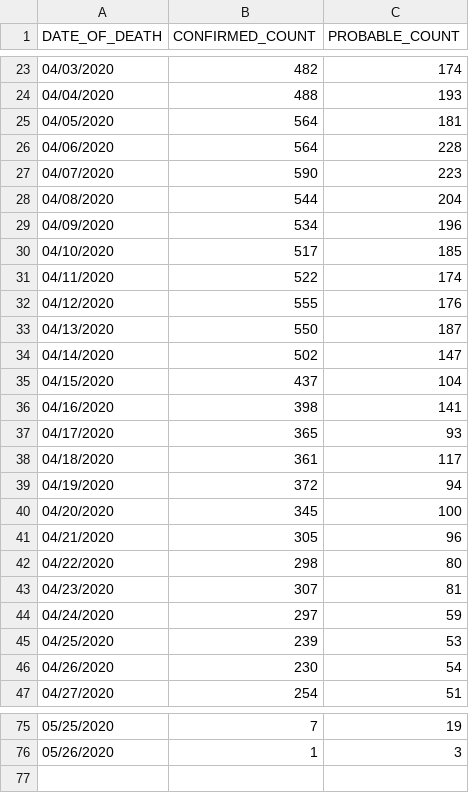
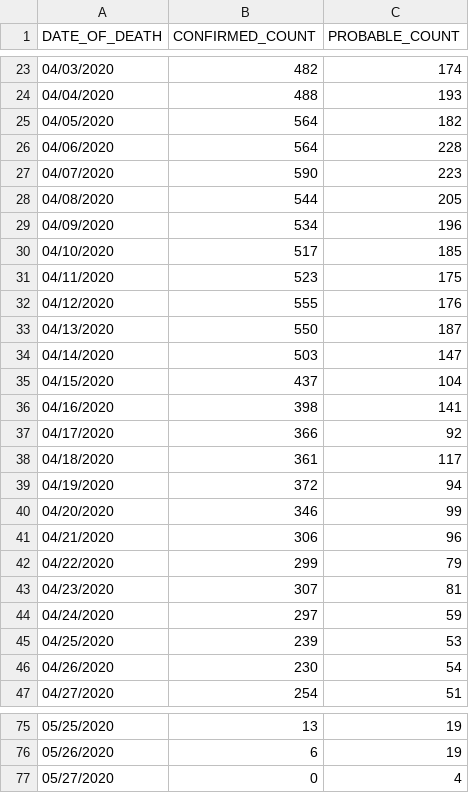
Before and after one commit to jmg0/NYC_Data, a CSV file: NYC_Data/COVID-19/coronavirus-data/deaths/probable-confirmed-dod.csv, drawn as a sheet; only a part is shown, gaps mark what is left out; the diff covers the shown part only.

```diff
--- a/NYC_Data/COVID-19/coronavirus-data/deaths/probable-confirmed-dod.csv
+++ b/NYC_Data/COVID-19/coronavirus-data/deaths/probable-confirmed-dod.csv
@@ -24,20 +24,20 @@ DATE_OF_DEATH,CONFIRMED_COUNT,PROBABLE_COUNT
 04/04/2020,488,193
-04/05/2020,564,181
+04/05/2020,564,182
 04/06/2020,564,228
 04/07/2020,590,223
-04/08/2020,544,204
+04/08/2020,544,205
 04/09/2020,534,196
 04/10/2020,517,185
-04/11/2020,522,174
+04/11/2020,523,175
 04/12/2020,555,176
 04/13/2020,550,187
-04/14/2020,502,147
+04/14/2020,503,147
 04/15/2020,437,104
 04/16/2020,398,141
-04/17/2020,365,93
+04/17/2020,366,92
 04/18/2020,361,117
 04/19/2020,372,94
-04/20/2020,345,100
-04/21/2020,305,96
-04/22/2020,298,80
+04/20/2020,346,99
+04/21/2020,306,96
+04/22/2020,299,79
 04/23/2020,307,81
@@ -75,2 +75,3 @@ DATE_OF_DEATH,CONFIRMED_COUNT,PROBABLE_COUNT
-05/25/2020,7,19
-05/26/2020,1,3
+05/25/2020,13,19
+05/26/2020,6,19
+05/27/2020,0,4
```
Also changed, not shown: 30 edited cells elsewhere in this file, NYC_Data/COVID-19/coronavirus-data/boro/boroughs-case-hosp-death.csv, NYC_Data/COVID-19/coronavirus-data/case-hosp-death.csv, 22 other files.
